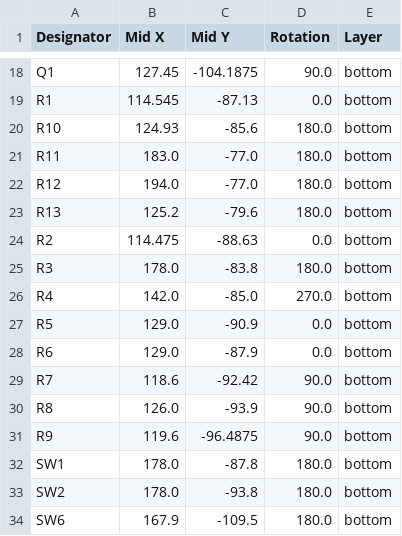
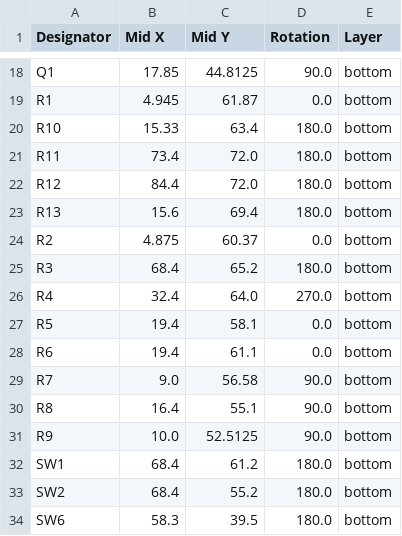
Before and after one commit to BrandonFors/convention_pcb_badge, a CSV file: convention_badge_kicad/convention_badge_pcb_v2/production/positions.csv, drawn as a sheet; only a part is shown, gaps mark what is left out; the diff covers the shown part only; the diff names each change by its address in the sheet, - before the commit and + after, or states it on an @@ line.

```diff
--- a/convention_badge_kicad/convention_badge_pcb_v2/production/positions.csv
+++ b/convention_badge_kicad/convention_badge_pcb_v2/production/positions.csv
-B18 (Mid X): 127.45
+B18 (Mid X): 17.85
-C18 (Mid Y): -104.1875
+C18 (Mid Y): 44.8125
-B19 (Mid X): 114.545
+B19 (Mid X): 4.945
-C19 (Mid Y): -87.13
+C19 (Mid Y): 61.87
-B20 (Mid X): 124.93
+B20 (Mid X): 15.33
-C20 (Mid Y): -85.6
+C20 (Mid Y): 63.4
-B21 (Mid X): 183.0
+B21 (Mid X): 73.4
-C21:C22 (Mid Y): -77.0
+C21:C22 (Mid Y): 72.0
-B22 (Mid X): 194.0
+B22 (Mid X): 84.4
-B23 (Mid X): 125.2
+B23 (Mid X): 15.6
-C23 (Mid Y): -79.6
+C23 (Mid Y): 69.4
-B24 (Mid X): 114.475
+B24 (Mid X): 4.875
-C24 (Mid Y): -88.63
+C24 (Mid Y): 60.37
-B25 (Mid X): 178.0
+B25 (Mid X): 68.4
-C25 (Mid Y): -83.8
+C25 (Mid Y): 65.2
-B26 (Mid X): 142.0
+B26 (Mid X): 32.4
-C26 (Mid Y): -85.0
+C26 (Mid Y): 64.0
-B27:B28 (Mid X): 129.0
+B27:B28 (Mid X): 19.4
-C27 (Mid Y): -90.9
+C27 (Mid Y): 58.1
-C28 (Mid Y): -87.9
+C28 (Mid Y): 61.1
-B29 (Mid X): 118.6
+B29 (Mid X): 9.0
-C29 (Mid Y): -92.42
+C29 (Mid Y): 56.58
-B30 (Mid X): 126.0
+B30 (Mid X): 16.4
-C30 (Mid Y): -93.9
+C30 (Mid Y): 55.1
-B31 (Mid X): 119.6
+B31 (Mid X): 10.0
-C31 (Mid Y): -96.4875
+C31 (Mid Y): 52.5125
-B32:B33 (Mid X): 178.0
+B32:B33 (Mid X): 68.4
-C32 (Mid Y): -87.8
+C32 (Mid Y): 61.2
-C33 (Mid Y): -93.8
+C33 (Mid Y): 55.2
-B34 (Mid X): 167.9
+B34 (Mid X): 58.3
-C34 (Mid Y): -109.5
+C34 (Mid Y): 39.5
```
Also changed, not shown: 42 edited cells elsewhere in this file, convention_badge_kicad/convention_badge_pcb_v2/production/bom.csv, 18 other files.
